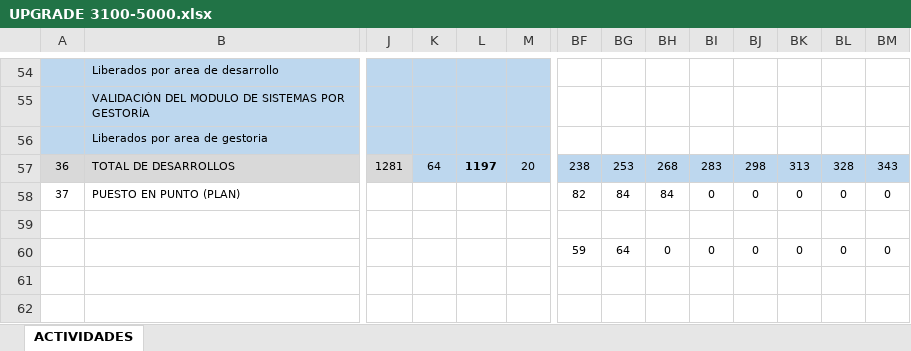
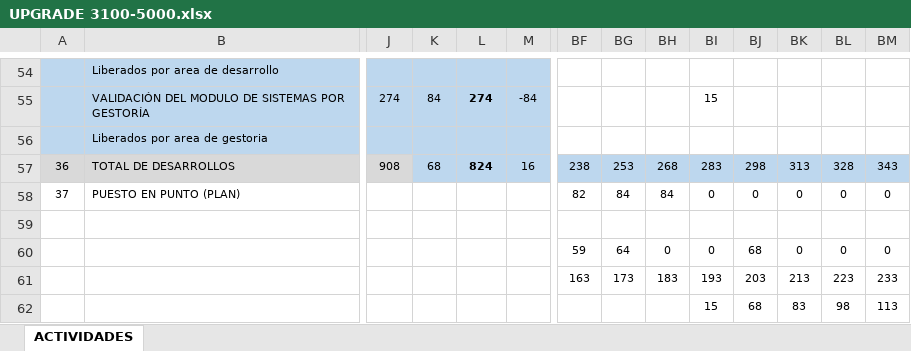
Before and after one commit to Btwn/plan, an Excel workbook: UPGRADE 3100-5000.xlsx, sheet ACTIVIDADES, drawn as a sheet; only a part is shown, gaps mark what is left out; values as stored, in another font and other column widths than the file's, no borders; rows hold the shown columns only; the diff covers the shown part only; the diff names each change by its address in the sheet, - before the commit and + after, or states it on an @@ line.

```diff
--- a/UPGRADE 3100-5000.xlsx (sheet ACTIVIDADES)
+++ b/UPGRADE 3100-5000.xlsx (sheet ACTIVIDADES)
-J55: (empty)
+J55: 274
-K55: (empty)
+K55: 84
-L55: (empty)
+L55: 274
-M55: (empty)
+M55: -84
-BI55: (empty)
+BI55: 15
-J57: 1281
+J57: 908
-K57: 64
+K57: 68
-L57: 1197
+L57: 824
-M57: 20
+M57: 16
-BJ60: 0
+BJ60: 68
+row 61:  |  |  |  |  |  | 163 | 173 | 183 | 193 | 203 | 213 | 223 | 233
+row 62:  |  |  |  |  |  |  |  |  | 15 | 68 | 83 | 98 | 113
```
Also changed, not shown: 8 added rows, 8 removed rows and 43 edited cells elsewhere in this sheet, Grupos de Acceso.xlsx.
